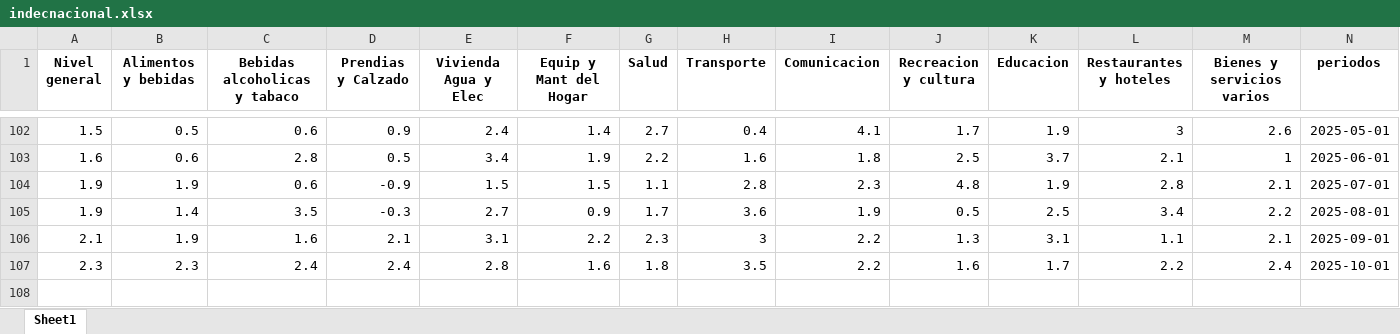
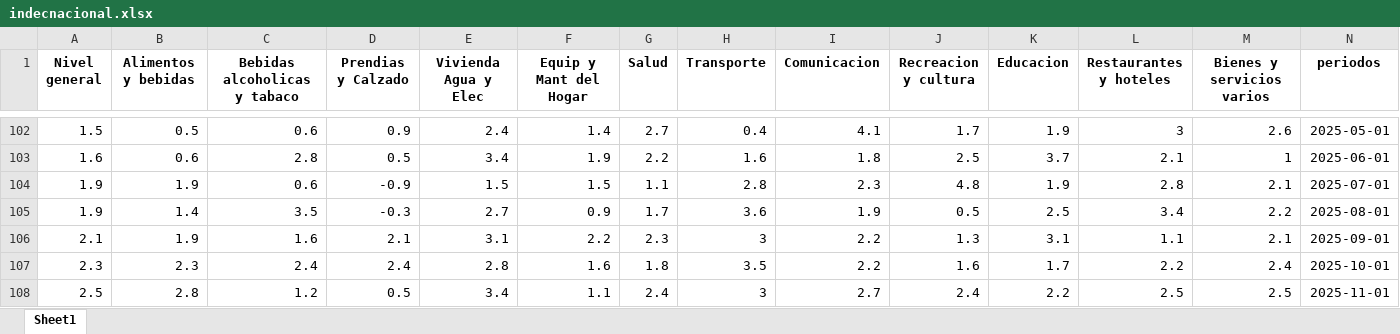
Before and after one commit to MGaloto/shiny-app-inflacion-argentina, an Excel workbook: data/indecnacional.xlsx, sheet Sheet1, drawn as a sheet; only a part is shown, gaps mark what is left out; values as stored, in another font and other column widths than the file's, no borders; rows hold the shown columns only; the diff names each change by its address in the sheet, - before the commit and + after, or states it on an @@ line.

Commit message:
Auto update dashboard

```diff
--- a/data/indecnacional.xlsx (sheet Sheet1)
+++ b/data/indecnacional.xlsx (sheet Sheet1)
+row 108: 2.5 | 2.8 | 1.2 | 0.5 | 3.4 | 1.1 | 2.4 | 3 | 2.7 | 2.4 | 2.2 | 2.5 | 2.5 | 2025-11-01
```
